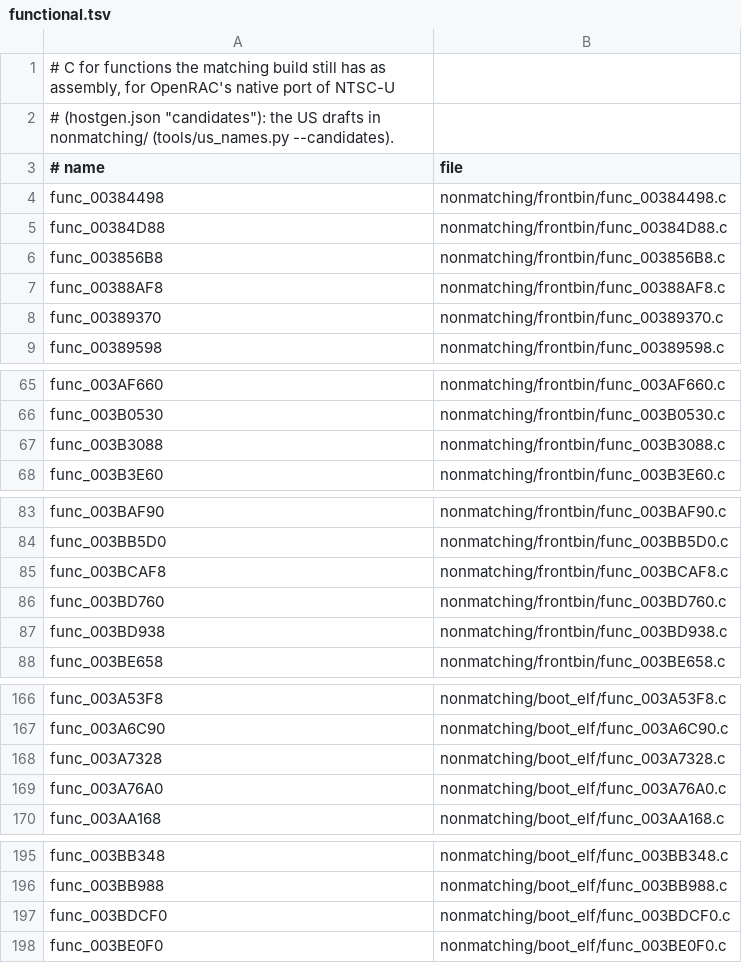
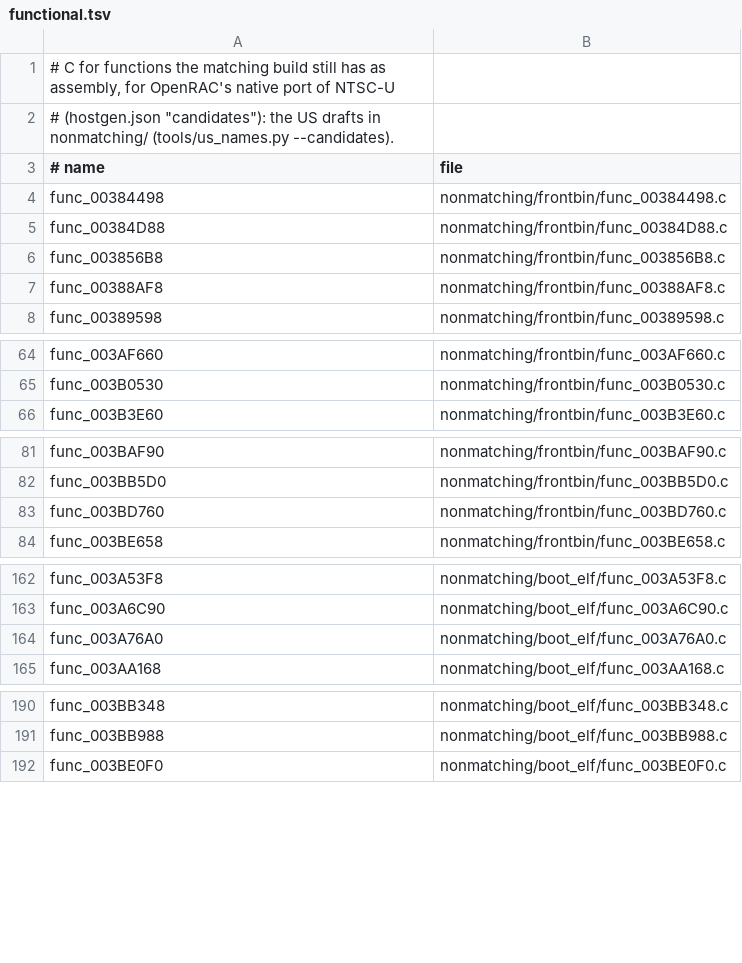
Before and after one commit to OpenRAC/rac3-decomp, a TSV file: nonmatching/functional.tsv, drawn as a sheet; only a part is shown, gaps mark what is left out; the diff covers the shown part only.

Commit message:
feat(frontbin,boot_elf): match 20 functions
- func_003C2D00 (104 bytes), src/boot_elf/text/3C2990.c
- func_003E9828 (2176 bytes), src/boot_elf/text/3E7758.c
- func_00381080 (192 bytes), src/frontbin/381080.c
- func_003BC858 (492 bytes), src/frontbin/3BC858.c
- func_003BCAF8 (600 bytes), src/frontbin/3BC858.c
- func_003A78B8 (572 bytes), src/frontbin/3A6890.c
- func_003BD938 (284 bytes), src/frontbin/3BD938.c
- func_003B66F0 (184 bytes), src/frontbin/3B66F0.c
- func_003A7328 (884 bytes), src/boot_elf/text/3A6C90.c
- func_003D1768 (856 bytes), src/boot_elf/text/3D13E8.c
- func_003F03F0 (472 bytes), src/boot_elf/text/3F03B0.c
- func_003A6F28 (884 bytes), src/frontbin/3A6890.c
- func_003E3980 (112 bytes), src/frontbin/3E1418.c
- func_003E39F0 (184 bytes), src/frontbin/3E1418.c
- func_003A4030 (184 bytes), src/boot_elf/text/3A2FC0.c
- func_003A72A0 (480 bytes), src/frontbin/3A6890.c
- func_003B3088 (92 bytes), src/frontbin/3B3050.c
- func_003BD390 (292 bytes), src/frontbin/3BC858.c
- func_003BDCF0 (284 bytes), src/boot_elf/text/3BDCF0.c
- func_00389370 (264 bytes), src/frontbin/382380.c

Each replaces its INCLUDE_ASM marker with plain C built with its file's flags (15 files); a switch's INCLUDE_RODATA lines go with its marker. tools/split_text.py --refresh brings the declarations they add to 2 later files. tools/resolve_symbols.py writes the programs' resolved symbols. Drafts of these functions in nonmatching/ are removed with their rows.

Verified:
- sh tools/carry_us.sh: passed (tools/version_map.py --check included)
- python3 tools/build.py --target all: MATCH frontbin.bin, MATCH boot_elf.bin, MATCH i5bootn.bin
- python3 tests/check_repository.py: repository checks passed
- python3 -m unittest discover -s tests: 205 tests OK
- python3 tools/progress.py --check: passed
- python3 tools/split_text.py --refresh --check --target all: passed
- python3 tools/pr_check.py --target all: passed

```diff
--- a/nonmatching/functional.tsv
+++ b/nonmatching/functional.tsv
@@ -7,3 +7,2 @@ func_003856B8	nonmatching/frontbin/func_003856B8.c
 func_00388AF8	nonmatching/frontbin/func_00388AF8.c
-func_00389370	nonmatching/frontbin/func_00389370.c
 func_00389598	nonmatching/frontbin/func_00389598.c
@@ -66,3 +65,2 @@ func_003AF660	nonmatching/frontbin/func_003AF660.c
 func_003B0530	nonmatching/frontbin/func_003B0530.c
-func_003B3088	nonmatching/frontbin/func_003B3088.c
 func_003B3E60	nonmatching/frontbin/func_003B3E60.c
@@ -84,5 +82,3 @@ func_003BAF90	nonmatching/frontbin/func_003BAF90.c
 func_003BB5D0	nonmatching/frontbin/func_003BB5D0.c
-func_003BCAF8	nonmatching/frontbin/func_003BCAF8.c
 func_003BD760	nonmatching/frontbin/func_003BD760.c
-func_003BD938	nonmatching/frontbin/func_003BD938.c
 func_003BE658	nonmatching/frontbin/func_003BE658.c
@@ -167,3 +163,2 @@ func_003A53F8	nonmatching/boot_elf/func_003A53F8.c
 func_003A6C90	nonmatching/boot_elf/func_003A6C90.c
-func_003A7328	nonmatching/boot_elf/func_003A7328.c
 func_003A76A0	nonmatching/boot_elf/func_003A76A0.c
@@ -196,3 +191,2 @@ func_003BB348	nonmatching/boot_elf/func_003BB348.c
 func_003BB988	nonmatching/boot_elf/func_003BB988.c
-func_003BDCF0	nonmatching/boot_elf/func_003BDCF0.c
 func_003BE0F0	nonmatching/boot_elf/func_003BE0F0.c
```
Also changed, not shown: 1 removed row elsewhere in this file, config/us/built.tsv, 39 other files.
